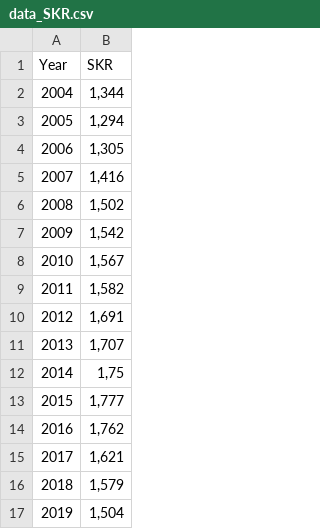
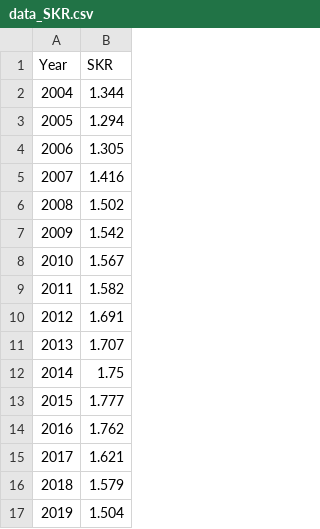
Before and after one commit to Abduselimova/Project_mabd, a CSV file: data_SKR.csv, drawn as a sheet.

Commit message:
Update data_SKR.csv

```diff
--- a/data_SKR.csv
+++ b/data_SKR.csv
@@ -1,17 +1,17 @@
 Year;SKR
-2004;1,344
-2005;1,294
-2006;1,305
-2007;1,416
-2008;1,502
-2009;1,542
-2010;1,567
-2011;1,582
-2012;1,691
-2013;1,707
-2014;1,75
-2015;1,777
-2016;1,762
-2017;1,621
-2018;1,579
-2019;1,504
+2004;1.344
+2005;1.294
+2006;1.305
+2007;1.416
+2008;1.502
+2009;1.542
+2010;1.567
+2011;1.582
+2012;1.691
+2013;1.707
+2014;1.75
+2015;1.777
+2016;1.762
+2017;1.621
+2018;1.579
+2019;1.504
```
